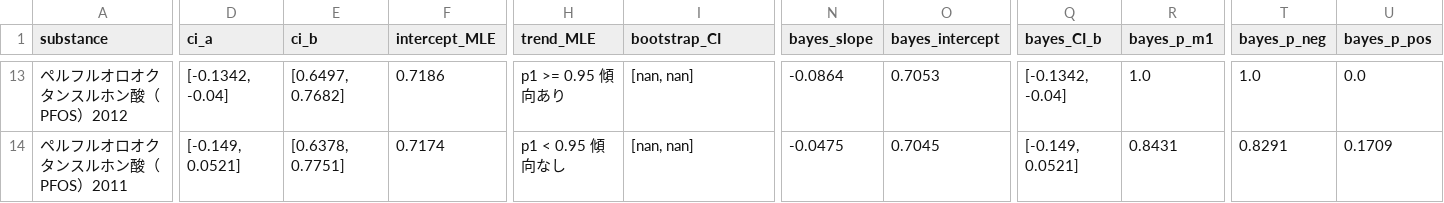
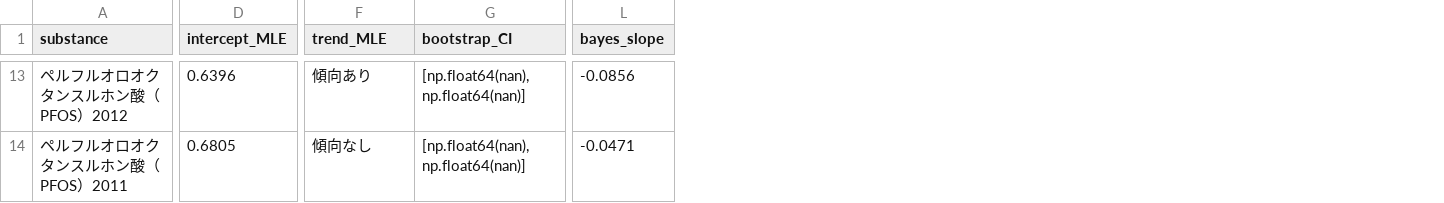
Before and after one commit to CuO325/pops_trend_analysis_py, a CSV file: PFOS大気温暖期_2025_reliable.csv, drawn as a sheet; only a part is shown, gaps mark what is left out; removed rows and columns are numbered as before the commit, all else as after; the diff covers the shown part only; the diff names each change by its address in the sheet, - before the commit and + after, or states it on an @@ line.

```diff
--- a/PFOS大気温暖期_2025_reliable.csv
+++ b/PFOS大気温暖期_2025_reliable.csv
-column D (ci_a), rows 13-14: [-0.1342, -0.04] | [-0.149, 0.0521]
-column E (ci_b), rows 13-14: [0.6497, 0.7682] | [0.6378, 0.7751]
-column O (bayes_intercept), rows 13-14: 0.7053 | 0.7045
-column Q (bayes_CI_b), rows 13-14: [-0.1342, -0.04] | [-0.149, 0.0521]
-column R (bayes_p_m1), rows 13-14: 1.0 | 0.8431
-column T (bayes_p_neg), rows 13-14: 1.0 | 0.8291
-column U (bayes_p_pos), rows 13-14: 0.0 | 0.1709
-D13 (intercept_MLE): 0.7186
+D13 (intercept_MLE): 0.6396
-F13 (trend_MLE): p1 >= 0.95 傾向あり
+F13 (trend_MLE): 傾向あり
-G13:G14 (bootstrap_CI): [nan, nan]
+G13:G14 (bootstrap_CI): [np.float64(nan), np.float64(nan)]
-L13 (bayes_slope): -0.0864
+L13 (bayes_slope): -0.0856
-D14 (intercept_MLE): 0.7174
+D14 (intercept_MLE): 0.6805
-F14 (trend_MLE): p1 < 0.95 傾向なし
+F14 (trend_MLE): 傾向なし
-L14 (bayes_slope): -0.0475
+L14 (bayes_slope): -0.0471
```
Also changed, not shown: 69 edited cells elsewhere in this file, 16 other files.
